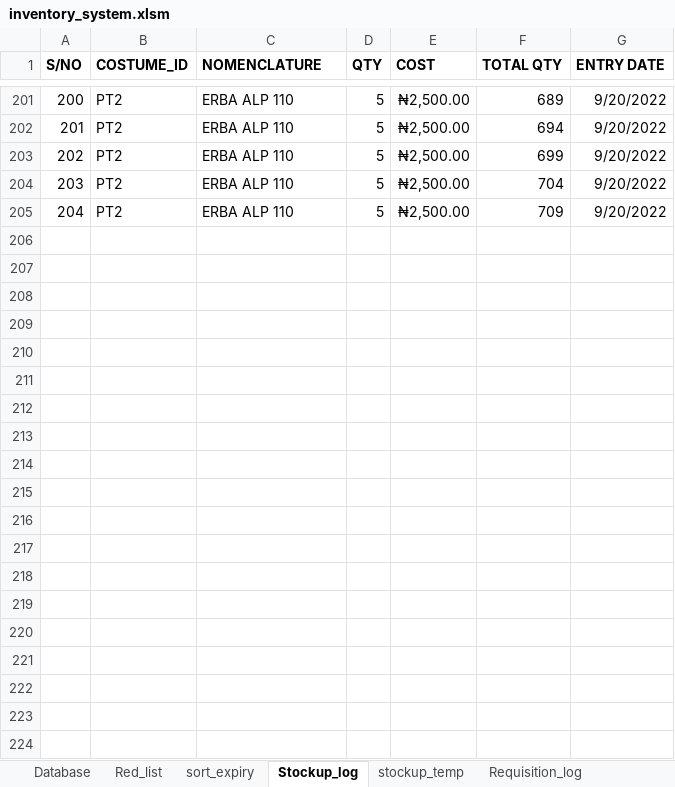
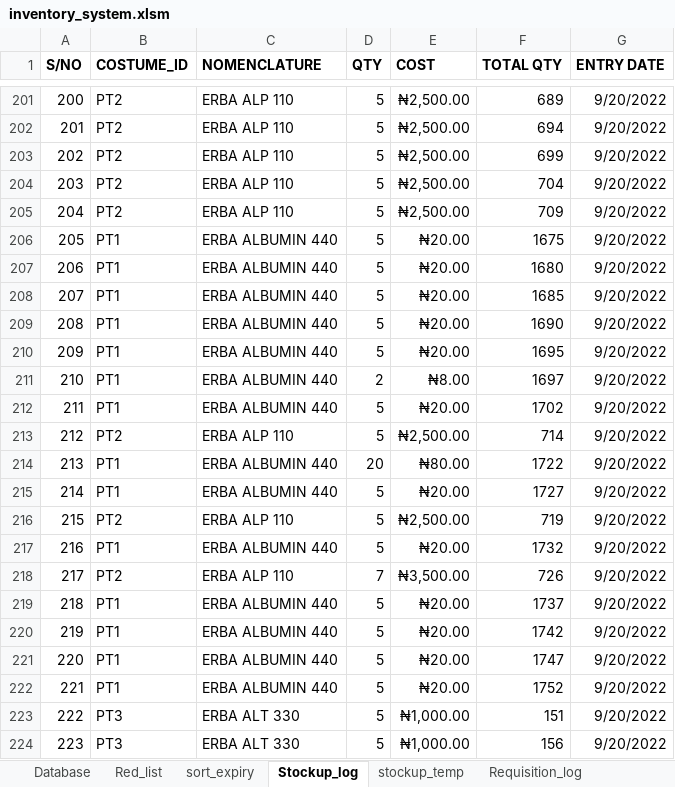
Before and after one commit to Biob-scientist/VBA-inventory, an Excel workbook: inventory_system.xlsm, sheet Stockup_log, drawn as a sheet; only a part is shown, gaps mark what is left out; values as stored, in another font and other column widths than the file's, no borders; the diff covers the shown part only; the diff names each change by its address in the sheet, - before the commit and + after, or states it on an @@ line.

```diff
--- a/inventory_system.xlsm (sheet Stockup_log)
+++ b/inventory_system.xlsm (sheet Stockup_log)
+row 206: 205 | PT1 | ERBA ALBUMIN 440 | 5 | ₦20.00 | 1675 | 9/20/2022
+row 207: 206 | PT1 | ERBA ALBUMIN 440 | 5 | ₦20.00 | 1680 | 9/20/2022
+row 208: 207 | PT1 | ERBA ALBUMIN 440 | 5 | ₦20.00 | 1685 | 9/20/2022
+row 209: 208 | PT1 | ERBA ALBUMIN 440 | 5 | ₦20.00 | 1690 | 9/20/2022
+row 210: 209 | PT1 | ERBA ALBUMIN 440 | 5 | ₦20.00 | 1695 | 9/20/2022
+row 211: 210 | PT1 | ERBA ALBUMIN 440 | 2 | ₦8.00 | 1697 | 9/20/2022
+row 212: 211 | PT1 | ERBA ALBUMIN 440 | 5 | ₦20.00 | 1702 | 9/20/2022
+row 213: 212 | PT2 | ERBA ALP 110 | 5 | ₦2,500.00 | 714 | 9/20/2022
+row 214: 213 | PT1 | ERBA ALBUMIN 440 | 20 | ₦80.00 | 1722 | 9/20/2022
+row 215: 214 | PT1 | ERBA ALBUMIN 440 | 5 | ₦20.00 | 1727 | 9/20/2022
+row 216: 215 | PT2 | ERBA ALP 110 | 5 | ₦2,500.00 | 719 | 9/20/2022
+row 217: 216 | PT1 | ERBA ALBUMIN 440 | 5 | ₦20.00 | 1732 | 9/20/2022
+row 218: 217 | PT2 | ERBA ALP 110 | 7 | ₦3,500.00 | 726 | 9/20/2022
+row 219: 218 | PT1 | ERBA ALBUMIN 440 | 5 | ₦20.00 | 1737 | 9/20/2022
+row 220: 219 | PT1 | ERBA ALBUMIN 440 | 5 | ₦20.00 | 1742 | 9/20/2022
+row 221: 220 | PT1 | ERBA ALBUMIN 440 | 5 | ₦20.00 | 1747 | 9/20/2022
+row 222: 221 | PT1 | ERBA ALBUMIN 440 | 5 | ₦20.00 | 1752 | 9/20/2022
+row 223: 222 | PT3 | ERBA ALT 330 | 5 | ₦1,000.00 | 151 | 9/20/2022
+row 224: 223 | PT3 | ERBA ALT 330 | 5 | ₦1,000.00 | 156 | 9/20/2022
```
Also changed, not shown: 15 added rows elsewhere in this sheet, sheet stockup_temp, sheet Red_list, sheet Database.
